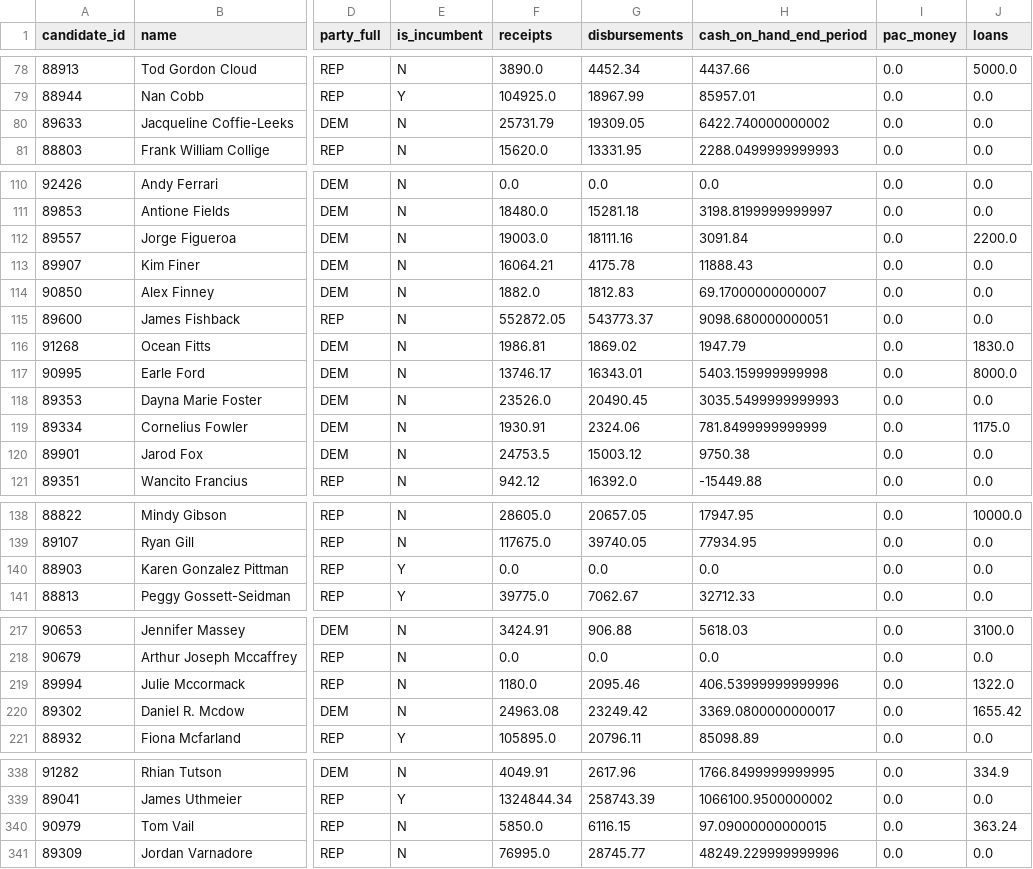
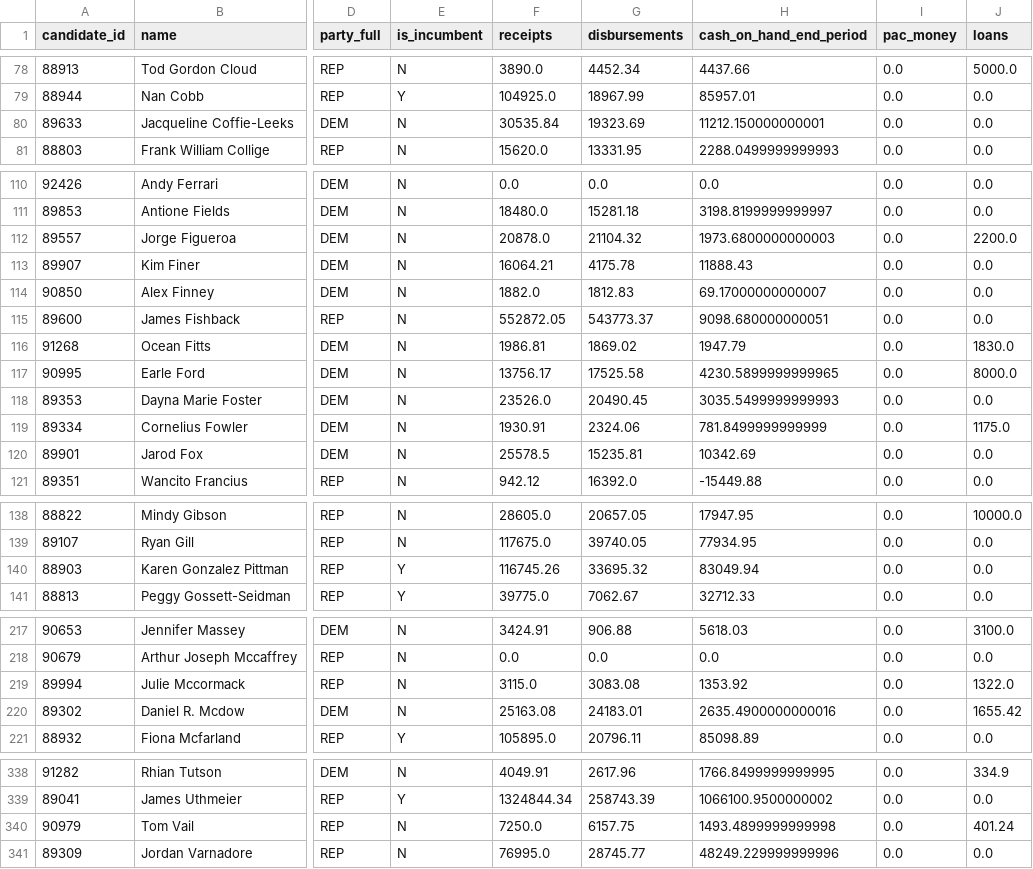
Before and after one commit to SunSentinel/fl-election-tracker-2026, a CSV file: fl_2026_state_tracker_latest.csv, drawn as a sheet; only a part is shown, gaps mark what is left out; the diff covers the shown part only; the diff names each change by its address in the sheet, - before the commit and + after, or states it on an @@ line.

Commit message:
Automated daily FEC data update: 2026-07-20

```diff
--- a/fl_2026_state_tracker_latest.csv
+++ b/fl_2026_state_tracker_latest.csv
-F80 (receipts): 25731.79
+F80 (receipts): 30535.84
-G80 (disbursements): 19309.05
+G80 (disbursements): 19323.69
-H80 (cash_on_hand_end_period): 6422.740000000002
+H80 (cash_on_hand_end_period): 11212.150000000001
-F112 (receipts): 19003.0
+F112 (receipts): 20878.0
-G112 (disbursements): 18111.16
+G112 (disbursements): 21104.32
-H112 (cash_on_hand_end_period): 3091.84
+H112 (cash_on_hand_end_period): 1973.6800000000003
-F117 (receipts): 13746.17
+F117 (receipts): 13756.17
-G117 (disbursements): 16343.01
+G117 (disbursements): 17525.58
-H117 (cash_on_hand_end_period): 5403.159999999998
+H117 (cash_on_hand_end_period): 4230.5899999999965
-F120 (receipts): 24753.5
+F120 (receipts): 25578.5
-G120 (disbursements): 15003.12
+G120 (disbursements): 15235.81
-H120 (cash_on_hand_end_period): 9750.38
+H120 (cash_on_hand_end_period): 10342.69
-F140 (receipts): 0.0
+F140 (receipts): 116745.26
-G140 (disbursements): 0.0
+G140 (disbursements): 33695.32
-H140 (cash_on_hand_end_period): 0.0
+H140 (cash_on_hand_end_period): 83049.94
-F219 (receipts): 1180.0
+F219 (receipts): 3115.0
-G219 (disbursements): 2095.46
+G219 (disbursements): 3083.08
-H219 (cash_on_hand_end_period): 406.53999999999996
+H219 (cash_on_hand_end_period): 1353.92
-F220 (receipts): 24963.08
+F220 (receipts): 25163.08
-G220 (disbursements): 23249.42
+G220 (disbursements): 24183.01
-H220 (cash_on_hand_end_period): 3369.0800000000017
+H220 (cash_on_hand_end_period): 2635.4900000000016
-F340 (receipts): 5850.0
+F340 (receipts): 7250.0
-G340 (disbursements): 6116.15
+G340 (disbursements): 6157.75
-H340 (cash_on_hand_end_period): 97.09000000000015
+H340 (cash_on_hand_end_period): 1493.4899999999998
-J340 (loans): 363.24
+J340 (loans): 401.24
```
Also changed, not shown: 2 edited cells elsewhere in this file.
